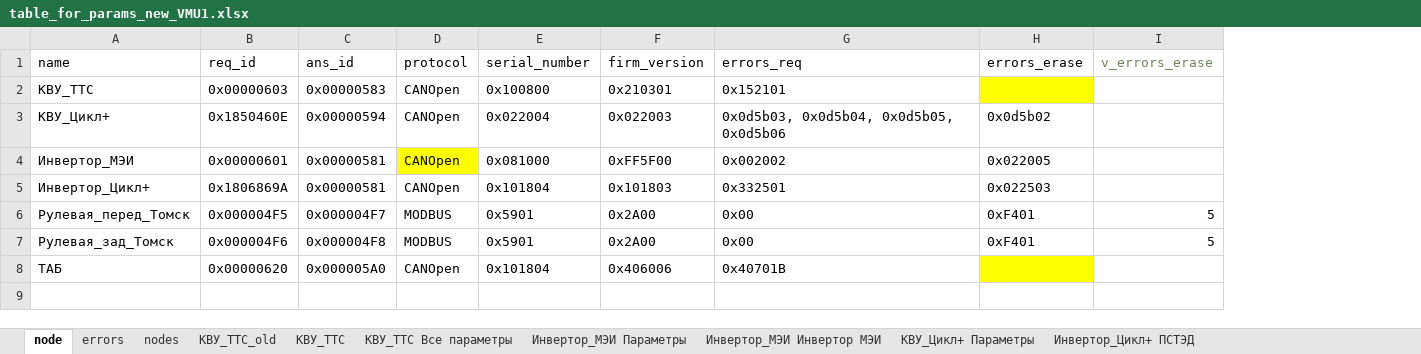
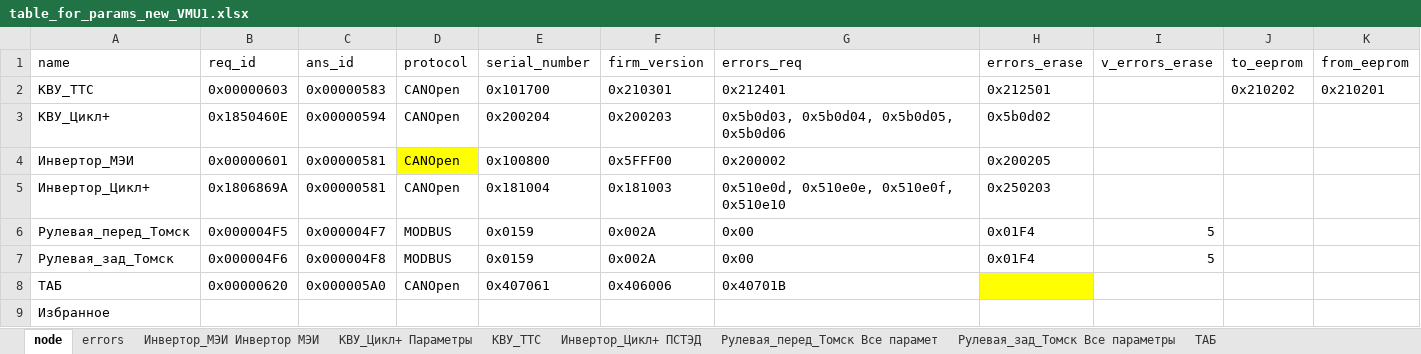
Before and after one commit to hochu-leto/EVIS, an Excel workbook: Tables/table_for_params_new_VMU1.xlsx, sheet node, drawn as a sheet; values as stored, in another font and other column widths than the file's, no borders; the diff names each change by its address in the sheet, - before the commit and + after, or states it on an @@ line.

```diff
--- a/Tables/table_for_params_new_VMU1.xlsx (sheet node)
+++ b/Tables/table_for_params_new_VMU1.xlsx (sheet node)
-sheet tab: nodes
-sheet tab: КВУ_ТТС_old
-sheet tab: КВУ_ТТС Все параметры
-sheet tab: Инвертор_МЭИ Параметры
@@ sheet tab order changed: node | errors | Инвертор_МЭИ Инвертор МЭИ | КВУ_Цикл+ Параметры | КВУ_ТТС | Инвертор_Цикл+ ПСТЭД | Рулевая_перед_Томск Все парамет | Рулевая_зад_Томск Все параметры | ТАБ @@
+column J (to_eeprom), row 2: 0x210202
+column K (from_eeprom), row 2: 0x210201
-I1 text colour: #6A8759
+I1 text colour: black
-E2 (serial_number): 0x100800
+E2 (serial_number): 0x101700
-G2 (errors_req): 0x152101
+G2 (errors_req): 0x212401
-H2 (errors_erase): (empty)
+H2 (errors_erase): 0x212501
-H2 fill: #FFFF00
+H2 fill: none
-E3 (serial_number): 0x022004
+E3 (serial_number): 0x200204
-F3 (firm_version): 0x022003
+F3 (firm_version): 0x200203
-G3 (errors_req): 0x0d5b03, 0x0d5b04, 0x0d5b05, 0x0d5b06
+G3 (errors_req): 0x5b0d03, 0x5b0d04, 0x5b0d05, 0x5b0d06
-H3 (errors_erase): 0x0d5b02
+H3 (errors_erase): 0x5b0d02
-E4 (serial_number): 0x081000
+E4 (serial_number): 0x100800
-F4 (firm_version): 0xFF5F00
+F4 (firm_version): 0x5FFF00
-G4 (errors_req): 0x002002
+G4 (errors_req): 0x200002
-H4 (errors_erase): 0x022005
+H4 (errors_erase): 0x200205
-E5 (serial_number): 0x101804
+E5 (serial_number): 0x181004
-F5 (firm_version): 0x101803
+F5 (firm_version): 0x181003
-G5 (errors_req): 0x332501
+G5 (errors_req): 0x510e0d, 0x510e0e, 0x510e0f, 0x510e10
-H5 (errors_erase): 0x022503
+H5 (errors_erase): 0x250203
-E6:E7 (serial_number): 0x5901
+E6:E7 (serial_number): 0x0159
-F6:F7 (firm_version): 0x2A00
+F6:F7 (firm_version): 0x002A
-H6:H7 (errors_erase): 0xF401
+H6:H7 (errors_erase): 0x01F4
-E8 (serial_number): 0x101804
+E8 (serial_number): 0x407061
+row 9: Избранное
```
Also changed, not shown: sheet ТАБ, Tables/table_for_params_new_VMU2.xlsx, 8 other files.
